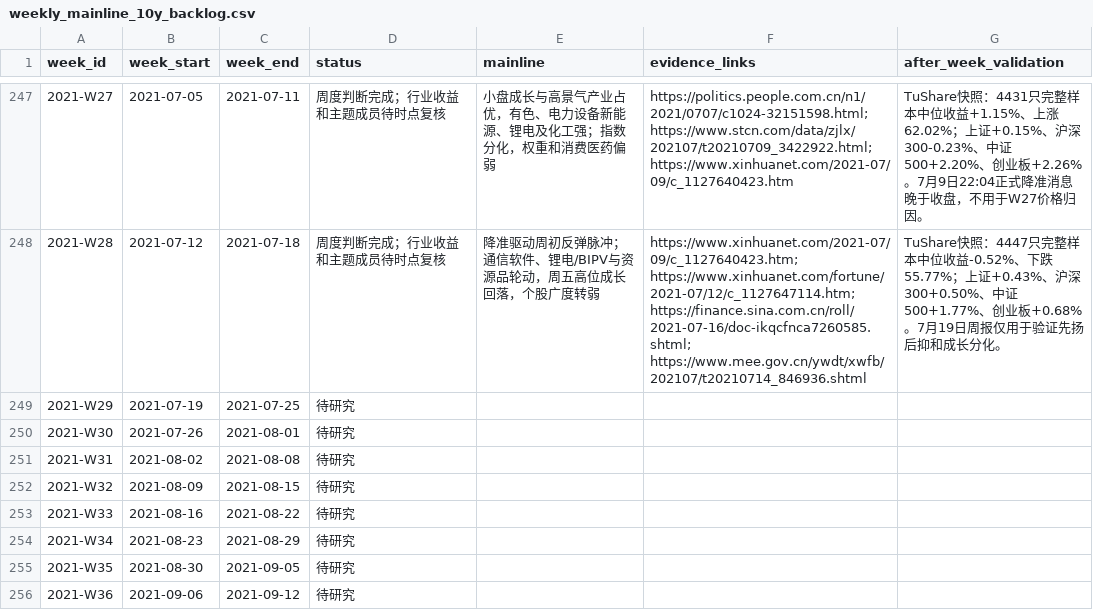
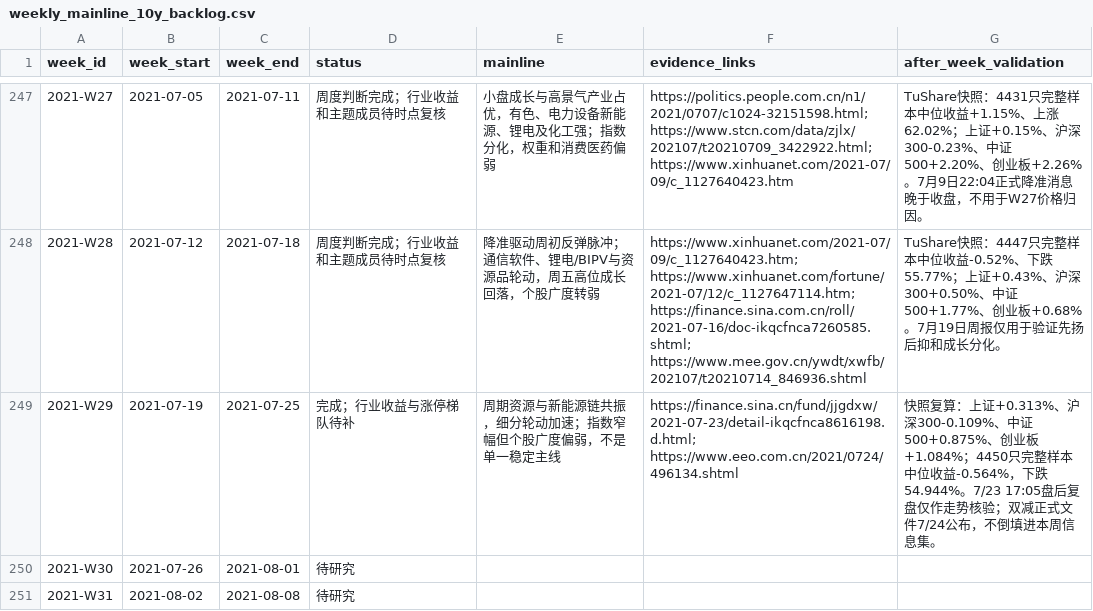
Before and after one commit to seacy19/WJ-, a CSV file: ww_research_results/weekly_mainline_10y_backlog.csv, drawn as a sheet; only a part is shown, gaps mark what is left out; the shorter side is filled out with more unchanged rows.

Commit message:
Add 2021 W29 mainline review

```diff
--- a/ww_research_results/weekly_mainline_10y_backlog.csv
+++ b/ww_research_results/weekly_mainline_10y_backlog.csv
@@ -248,3 +248,3 @@
 "2021-W28","2021-07-12","2021-07-18","周度判断完成；行业收益和主题成员待时点复核","降准驱动周初反弹脉冲；通信软件、锂电/BIPV与资源品轮动，周五高位成长回落，个股广度转弱","https://www.xinhuanet.com/2021-07/09/c_1127640423.htm; https://www.xinhuanet.com/fortune/2021-07/12/c_1127647114.htm; https://finance.sina.com.cn/roll/2021-07-16/doc-ikqcfnca7260585.shtml; https://www.mee.gov.cn/ywdt/xwfb/202107/t20210714_846936.shtml","TuShare快照：4447只完整样本中位收益-0.52%、下跌55.77%；上证+0.43%、沪深300+0.50%、中证500+1.77%、创业板+0.68%。7月19日周报仅用于验证先扬后抑和成长分化。"
-"2021-W29","2021-07-19","2021-07-25","待研究","","",""
+"2021-W29","2021-07-19","2021-07-25","完成；行业收益与涨停梯队待补","周期资源与新能源链共振，细分轮动加速；指数窄幅但个股广度偏弱，不是单一稳定主线","https://finance.sina.cn/fund/jjgdxw/2021-07-23/detail-ikqcfnca8616198.d.html; https://www.eeo.com.cn/2021/0724/496134.shtml","快照复算：上证+0.313%、沪深300-0.109%、中证500+0.875%、创业板+1.084%；4450只完整样本中位收益-0.564%，下跌54.944%。7/23 17:05盘后复盘仅作走势核验；双减正式文件7/24公布，不倒填进本周信息集。"
 "2021-W30","2021-07-26","2021-08-01","待研究","","",""
```
Also changed, not shown: 2 other files.
